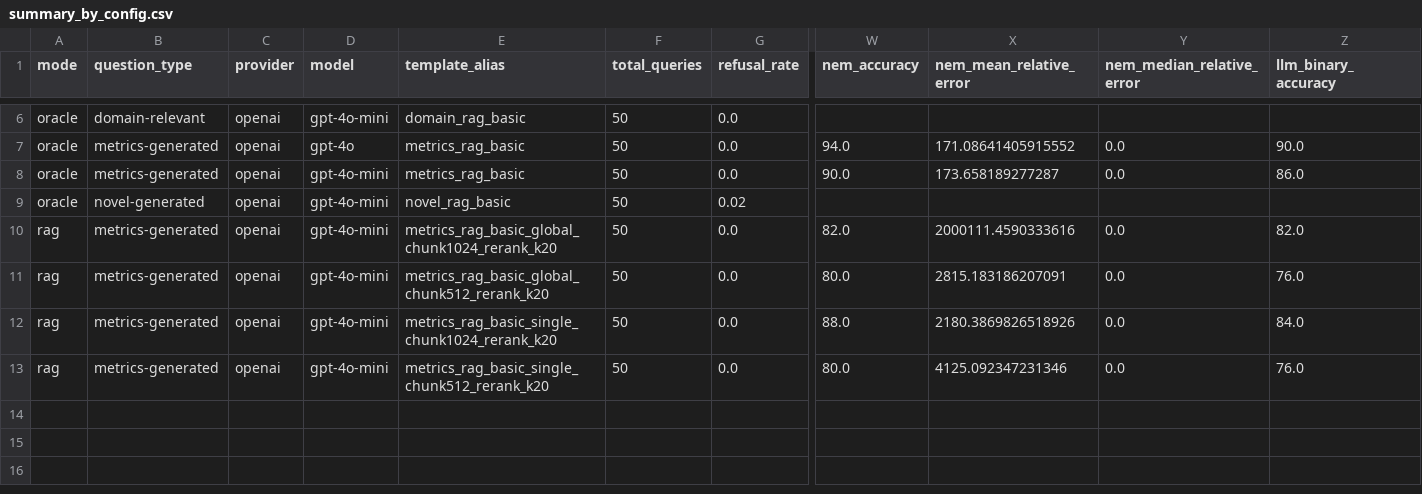
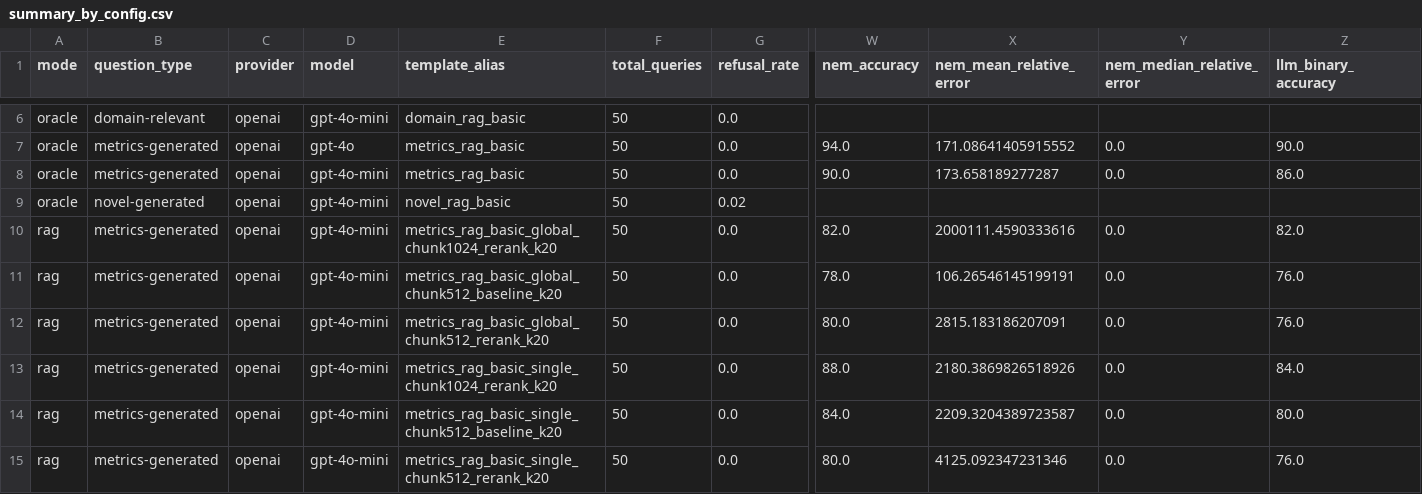
Before and after one commit to mkahe/finance-rag, a CSV file: evaluation_results/generation/analysis/csv/summary_by_config.csv, drawn as a sheet; only a part is shown, gaps mark what is left out; rows hold the shown columns only; the diff names each change by its address in the sheet, - before the commit and + after, or states it on an @@ line.

Commit message:
add more results for generation part

```diff
--- a/evaluation_results/generation/analysis/csv/summary_by_config.csv
+++ b/evaluation_results/generation/analysis/csv/summary_by_config.csv
+row 11: rag | metrics-generated | openai | gpt-4o-mini | metrics_rag_basic_global_chunk512_baseline_k20 | 50 | 0.0 | 78.0 | 106.26546145199191 | 0.0 | 76.0
+row 14: rag | metrics-generated | openai | gpt-4o-mini | metrics_rag_basic_single_chunk512_baseline_k20 | 50 | 0.0 | 84.0 | 2209.3204389723587 | 0.0 | 80.0
```
Also changed, not shown: evaluation_results/generation/analysis/csv/summary_by_mode.csv, evaluation_results/generation/analysis/csv/summary_by_question_type.csv, 28 other files.
